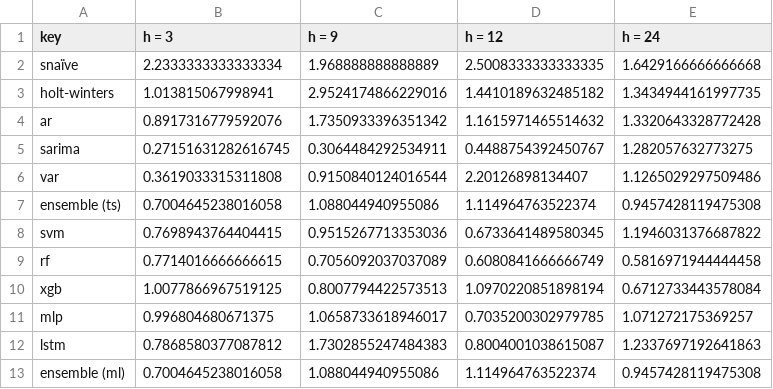
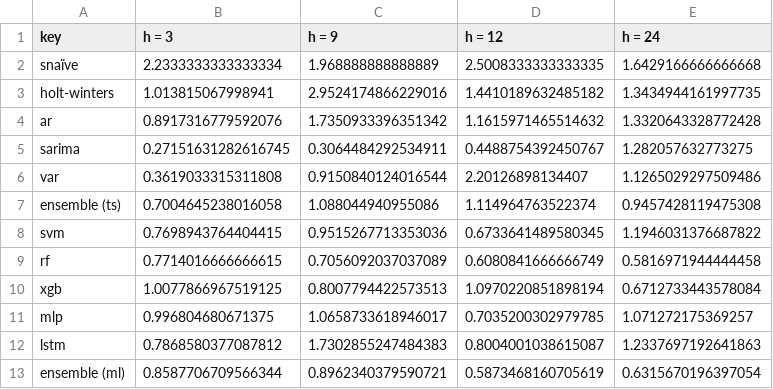
Before and after one commit to gafnts/Inflation-forecasting, a CSV file: results/analysis/final_mae.csv, drawn as a sheet.

```diff
--- a/results/analysis/final_mae.csv
+++ b/results/analysis/final_mae.csv
@@ -12,2 +12,2 @@ mlp,0.996804680671375,1.0658733618946017,0.7035200302979785,1.071272175369257
 lstm,0.7868580377087812,1.7302855247484383,0.8004001038615087,1.2337697192641863
-ensemble (ml),0.7004645238016058,1.088044940955086,1.114964763522374,0.9457428119475308
+ensemble (ml),0.8587706709566344,0.8962340379590721,0.5873468160705619,0.6315670196397054
```
Also changed, not shown: results/analysis/final_rmae.csv, 6 other files.
